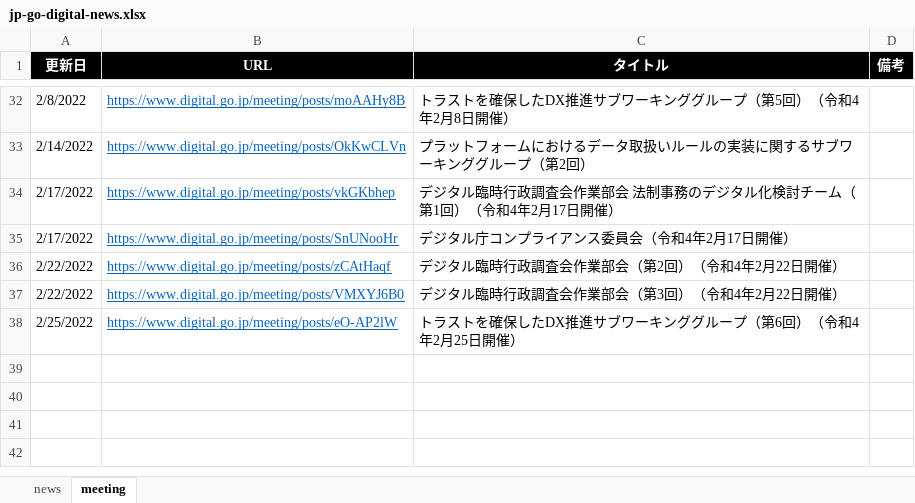
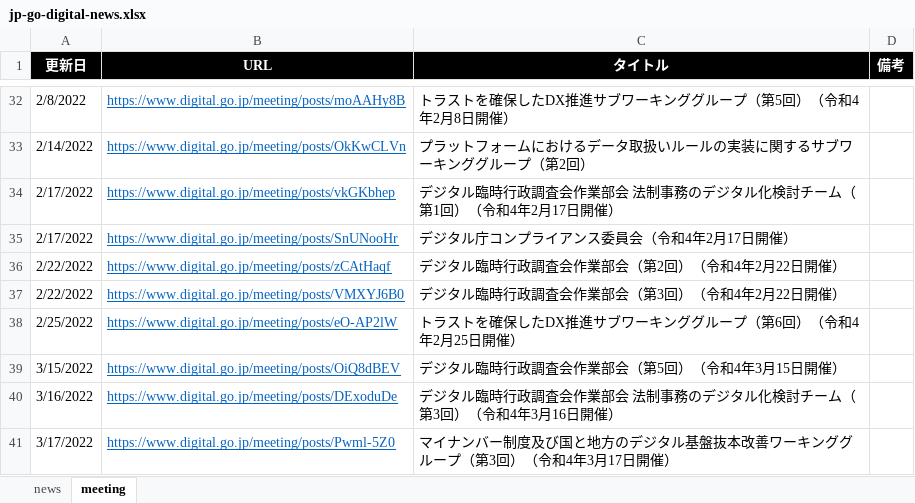
Before and after one commit to c-3lab/jp-go-digital-news, an Excel workbook: jp-go-digital-news.xlsx, sheet meeting, drawn as a sheet; only a part is shown, gaps mark what is left out; values as stored, in another font and other column widths than the file's, no borders; the diff names each change by its address in the sheet, - before the commit and + after, or states it on an @@ line.

Commit message:
daily update

```diff
--- a/jp-go-digital-news.xlsx (sheet meeting)
+++ b/jp-go-digital-news.xlsx (sheet meeting)
+row 39: 3/15/2022 | https://www.digital.go.jp/meeting/posts/OiQ8dBEV | デジタル臨時行政調査会作業部会（第5回）（令和4年3月15日開催）
+row 40: 3/16/2022 | https://www.digital.go.jp/meeting/posts/DExoduDe | デジタル臨時行政調査会作業部会 法制事務のデジタル化検討チーム（第3回）（令和4年3月16日開催）
+row 41: 3/17/2022 | https://www.digital.go.jp/meeting/posts/Pwml-5Z0 | マイナンバー制度及び国と地方のデジタル基盤抜本改善ワーキンググループ（第3回）（令和4年3月17日開催）
```
Also changed, not shown: sheet news.
